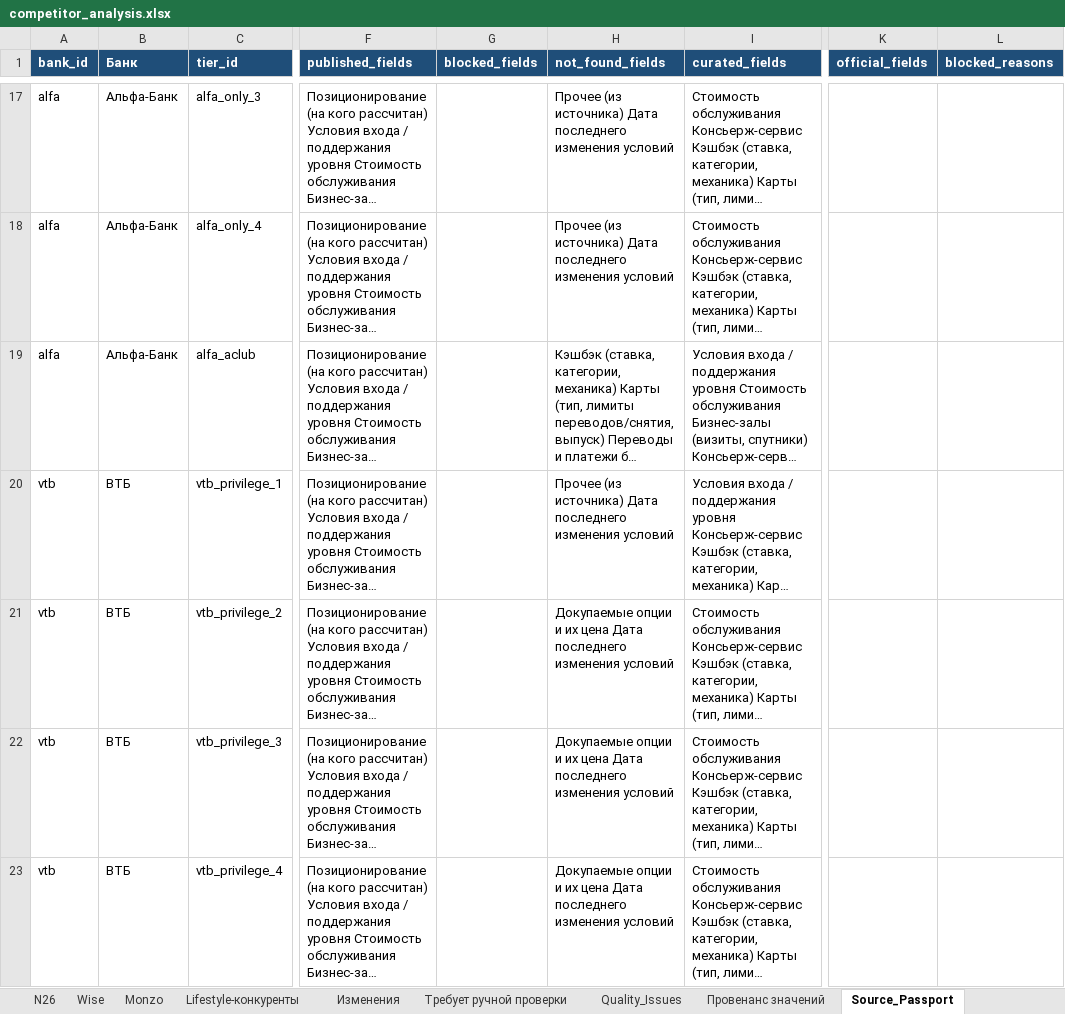
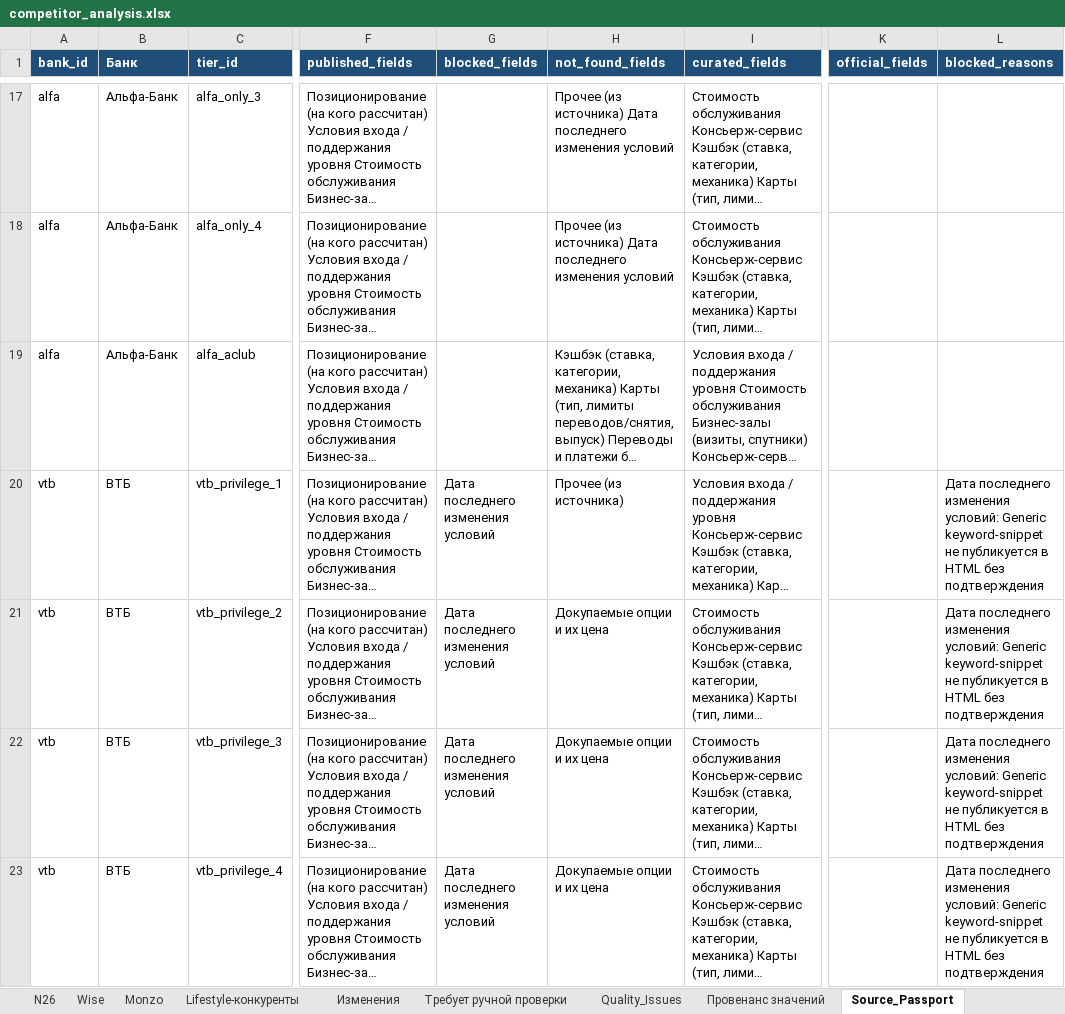
Before and after one commit to sberProjectsMVS/bank_analyst, an Excel workbook: output/competitor_analysis.xlsx, sheet Source_Passport, drawn as a sheet; only a part is shown, gaps mark what is left out; long unchanged cells end in …; values as stored, in another font and other column widths than the file's, no borders; the diff covers the shown part only; the diff names each change by its address in the sheet, - before the commit and + after, or states it on an @@ line.

```diff
--- a/output/competitor_analysis.xlsx (sheet Source_Passport)
+++ b/output/competitor_analysis.xlsx (sheet Source_Passport)
-G20:G23 (blocked_fields): (empty)
+G20:G23 (blocked_fields): Дата последнего изменения условий
-H20 (not_found_fields): Прочее (из источника) Дата последнего изменения условий
+H20 (not_found_fields): Прочее (из источника)
-L20:L23 (blocked_reasons): (empty)
+L20:L23 (blocked_reasons): Дата последнего изменения условий: Generic keyword-snippet не публикуется в HTML без подтверждения
-H21:H23 (not_found_fields): Докупаемые опции и их цена Дата последнего изменения условий
+H21:H23 (not_found_fields): Докупаемые опции и их цена
```
Also changed, not shown: 1 added row and 12 edited cells elsewhere in this sheet, sheet Sources, sheet Провенанс значений, sheet Quality_Issues, sheet Конфликты источников, sheet Изменения, sheet Метаданные, 19 more sheets, other sheet tabs, 29 other files.
